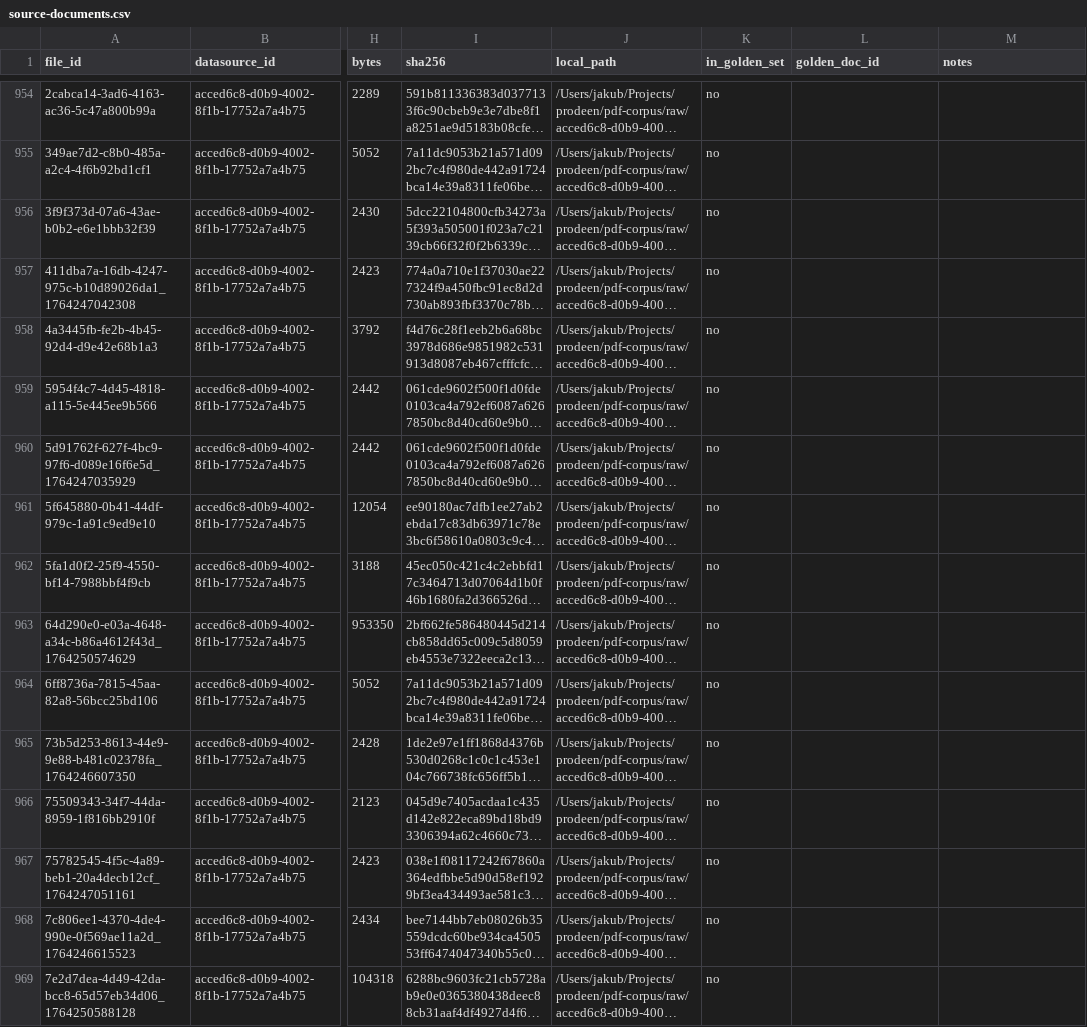
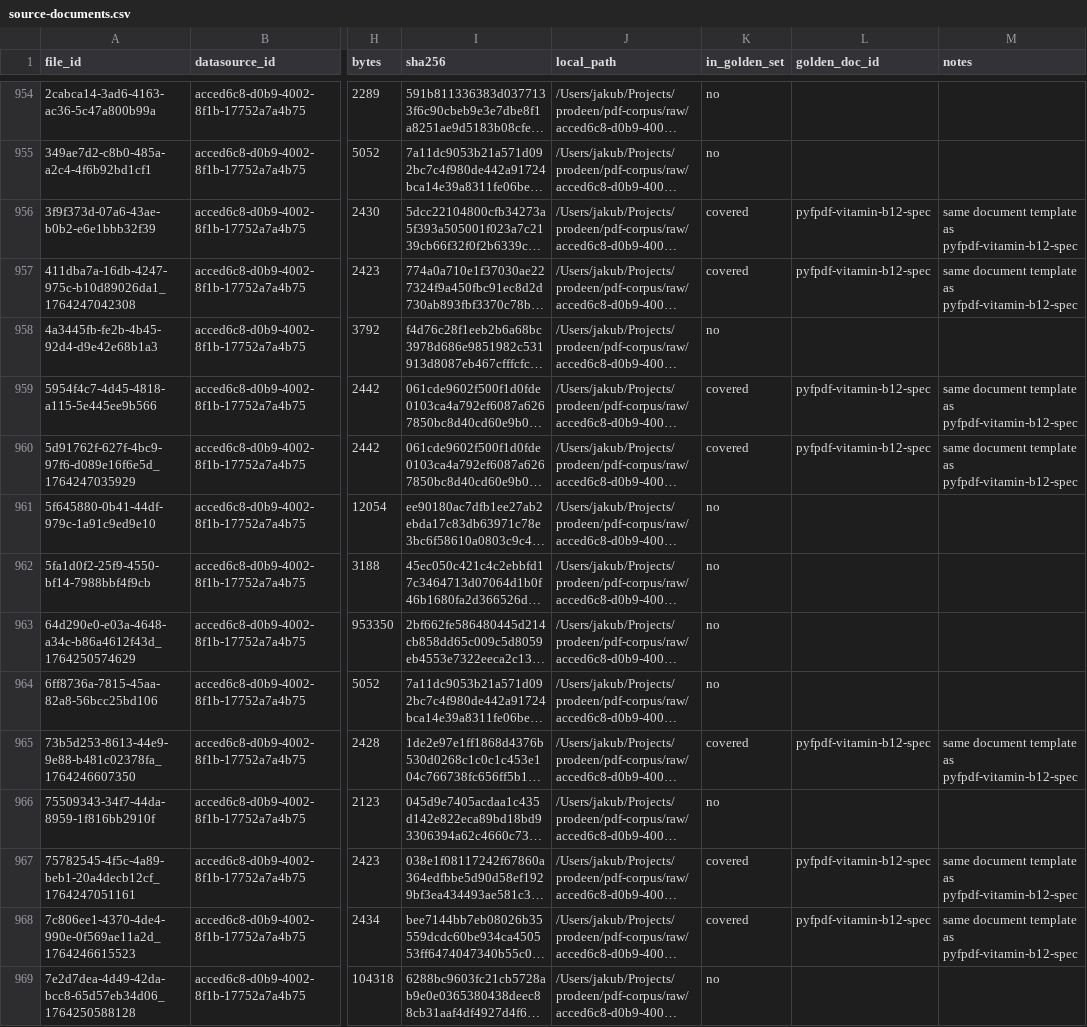
Before and after one commit to prodeen/pdf-inspector, a CSV file: evals/source-documents.csv, drawn as a sheet; only a part is shown, gaps mark what is left out; long unchanged cells end in …; the diff covers the shown part only; the diff names each change by its address in the sheet, - before the commit and + after, or states it on an @@ line.

```diff
--- a/evals/source-documents.csv
+++ b/evals/source-documents.csv
-K956:K957 (in_golden_set): no
+K956:K957 (in_golden_set): covered
-L956:L957 (golden_doc_id): (empty)
+L956:L957 (golden_doc_id): pyfpdf-vitamin-b12-spec
-M956:M957 (notes): (empty)
+M956:M957 (notes): same document template as pyfpdf-vitamin-b12-spec
-K959:K960 (in_golden_set): no
+K959:K960 (in_golden_set): covered
-L959:L960 (golden_doc_id): (empty)
+L959:L960 (golden_doc_id): pyfpdf-vitamin-b12-spec
-M959:M960 (notes): (empty)
+M959:M960 (notes): same document template as pyfpdf-vitamin-b12-spec
-K965 (in_golden_set): no
+K965 (in_golden_set): covered
-L965 (golden_doc_id): (empty)
+L965 (golden_doc_id): pyfpdf-vitamin-b12-spec
-M965 (notes): (empty)
+M965 (notes): same document template as pyfpdf-vitamin-b12-spec
-K967:K968 (in_golden_set): no
+K967:K968 (in_golden_set): covered
-L967:L968 (golden_doc_id): (empty)
+L967:L968 (golden_doc_id): pyfpdf-vitamin-b12-spec
-M967:M968 (notes): (empty)
+M967:M968 (notes): same document template as pyfpdf-vitamin-b12-spec
```
Also changed, not shown: 160 edited cells elsewhere in this file, evals/corpus-roadmap.csv, 21 other files.
